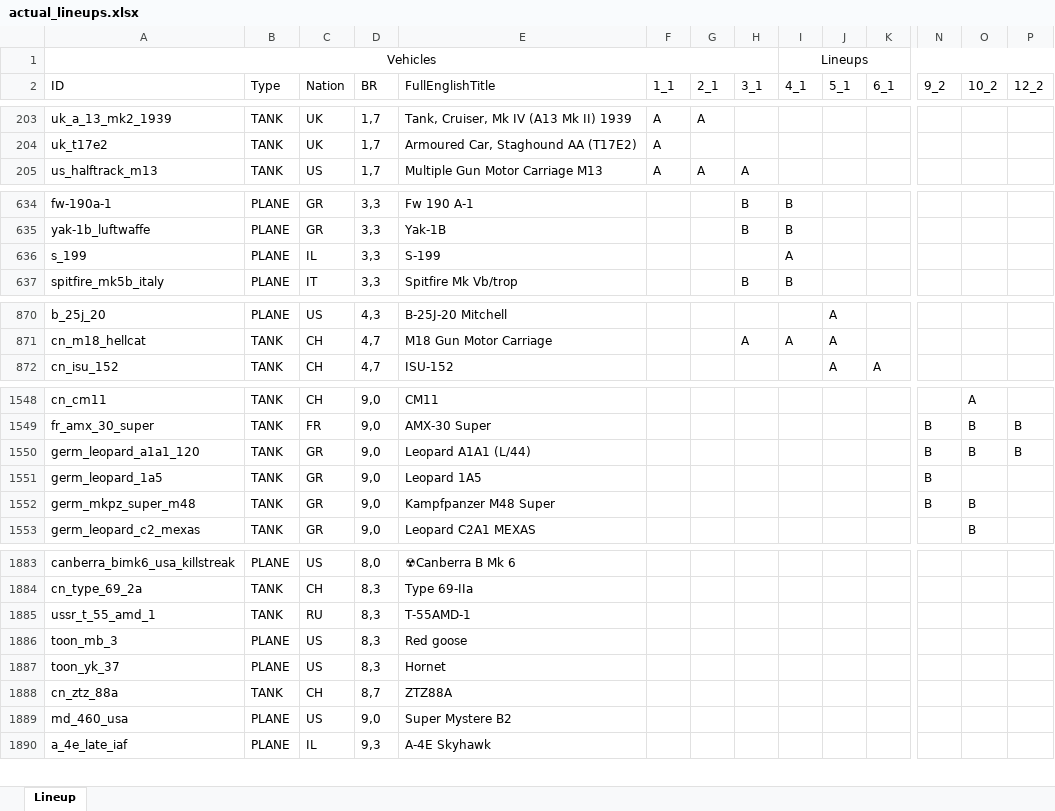
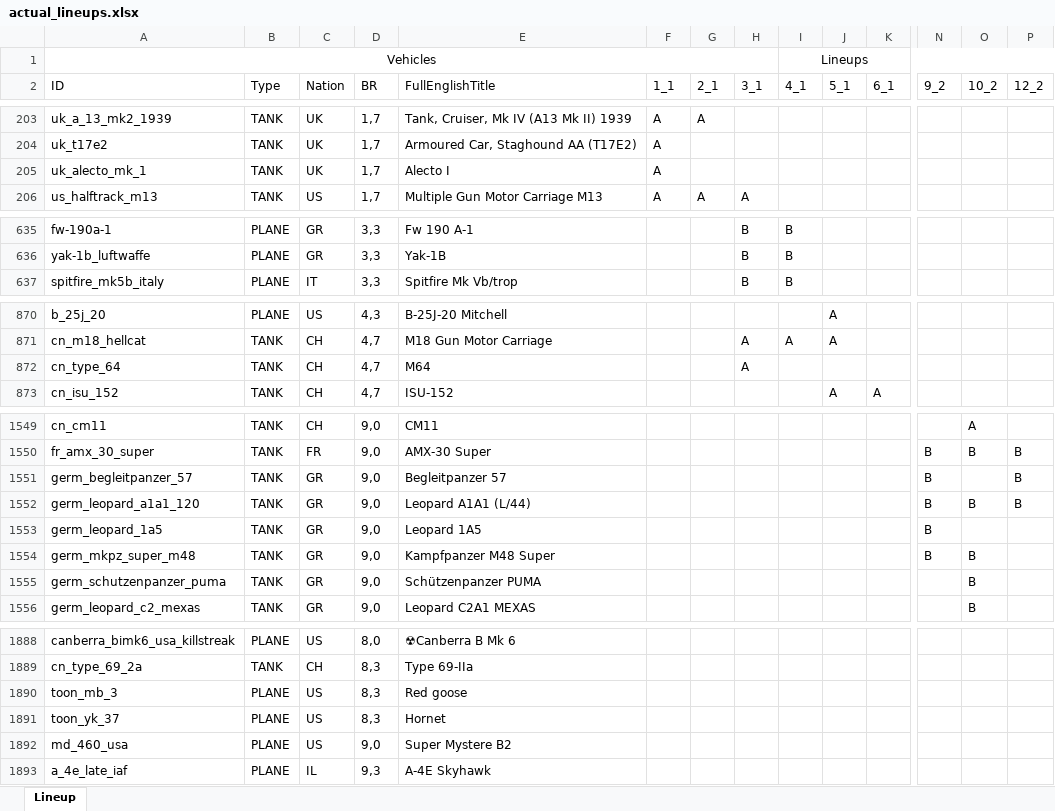
Before and after one commit to runaloop/ThunderSimLineup, an Excel workbook: actual_lineups.xlsx, sheet Lineup, drawn as a sheet; only a part is shown, gaps mark what is left out; values as stored, in another font and other column widths than the file's, no borders; table styles not drawn; removed rows and columns are numbered as before the commit, all else as after; rows hold the shown columns only; the diff covers the shown part only; the diff names each change by its address in the sheet, - before the commit and + after, or states it on an @@ line.

Commit message:
Add: Alecto I(UK) добавлен в 1_1      M64(CH) добавлен в 3_1      Su-8(RU) добавлен в 8_2      T-55AMD-1(RU) добавлен в 9_2      ZTZ88A(CH) добавлен в 9_2      T-72M2(RU) добавлен в 10_2      Kfir C.2(IL) добавлен в 10_2      S-199(IL) удален из 4_1      M-51 (W)(IL) удален из 4_1

```diff
--- a/actual_lineups.xlsx (sheet Lineup)
+++ b/actual_lineups.xlsx (sheet Lineup)
+row 205: uk_alecto_mk_1 | TANK | UK | 1,7 | Alecto I | A
-row 636: s_199 | PLANE | IL | 3,3 | S-199 |  |  |  | A
+row 872: cn_type_64 | TANK | CH | 4,7 | M64 |  |  | A
+row 1551: germ_begleitpanzer_57 | TANK | GR | 9,0 | Begleitpanzer 57 |  |  |  |  |  |  | B |  | B
+row 1555: germ_schutzenpanzer_puma | TANK | GR | 9,0 | Schützenpanzer PUMA |  |  |  |  |  |  |  | B
-row 1885: ussr_t_55_amd_1 | TANK | RU | 8,3 | T-55AMD-1
-row 1888: cn_ztz_88a | TANK | CH | 8,7 | ZTZ88A
```
Also changed, not shown: 18 added rows, 6 removed rows and 2 edited cells elsewhere in this sheet, 2 other files.
